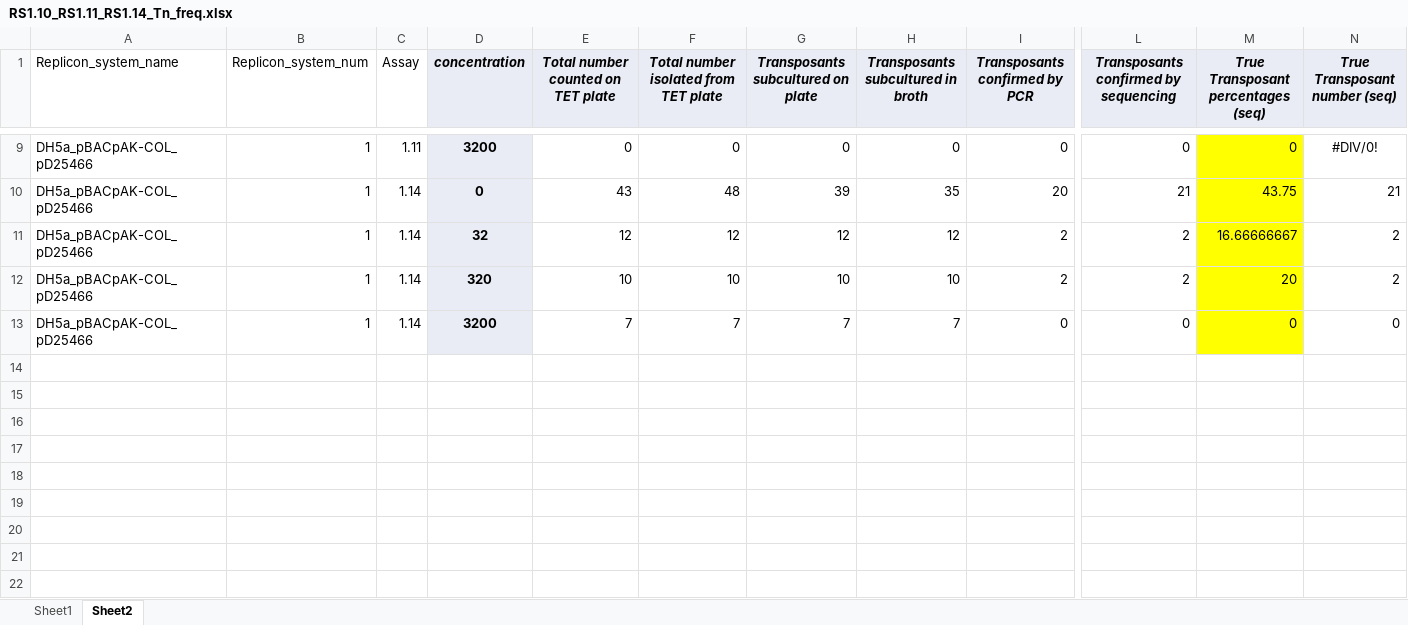
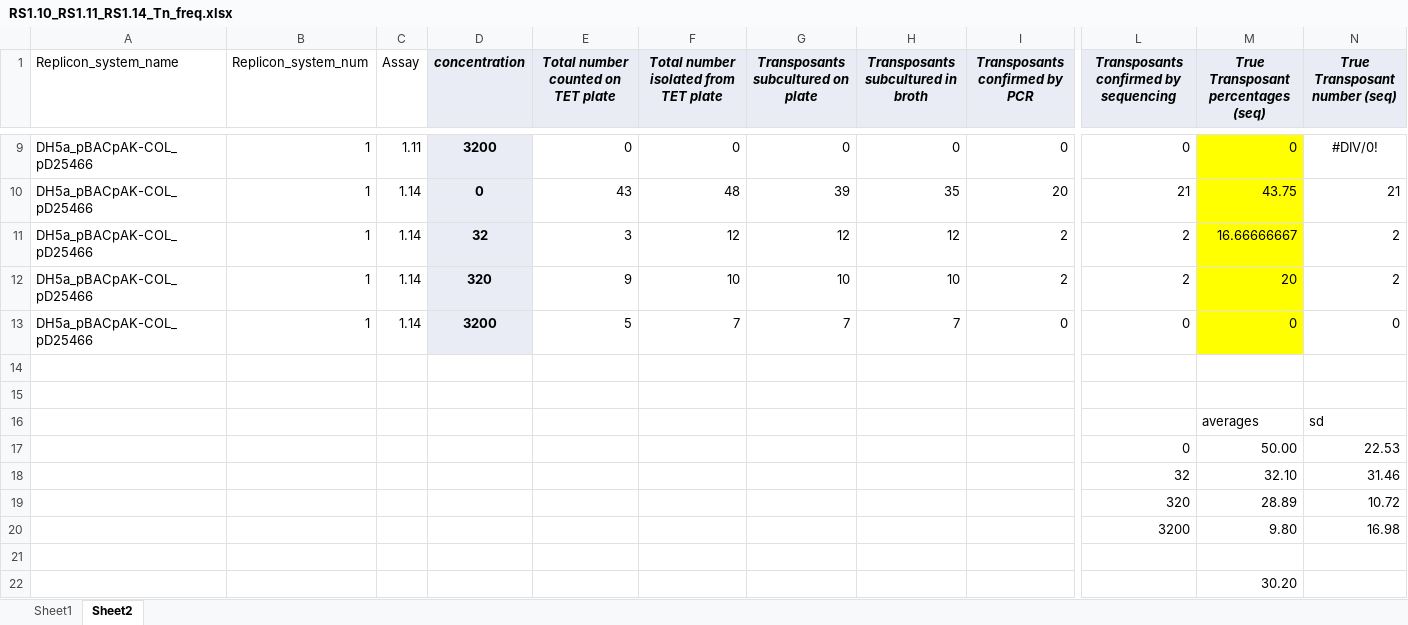
Before and after one commit to rngoodman/CRO-concentrations-Tn-frequency, an Excel workbook: data/RS1.10_RS1.11_RS1.14_Tn_freq.xlsx, sheet Sheet2, drawn as a sheet; only a part is shown, gaps mark what is left out; values as stored, in another font and other column widths than the file's, no borders; rows hold the shown columns only; the diff names each change by its address in the sheet, - before the commit and + after, or states it on an @@ line.

```diff
--- a/data/RS1.10_RS1.11_RS1.14_Tn_freq.xlsx (sheet Sheet2)
+++ b/data/RS1.10_RS1.11_RS1.14_Tn_freq.xlsx (sheet Sheet2)
-E11: 12
+E11: 3
-E12: 10
+E12: 9
-E13: 7
+E13: 5
+row 14: (empty)
+row 15: (empty)
+row 16:  |  |  |  |  |  |  |  |  |  | averages | sd
+row 17:  |  |  |  |  |  |  |  |  | 0 | 50.00 | 22.53
+row 18:  |  |  |  |  |  |  |  |  | 32 | 32.10 | 31.46
+row 19:  |  |  |  |  |  |  |  |  | 320 | 28.89 | 10.72
+row 20:  |  |  |  |  |  |  |  |  | 3200 | 9.80 | 16.98
+row 21: (empty)
+row 22:  |  |  |  |  |  |  |  |  |  | 30.20
```
Also changed, not shown: sheet Sheet1, formulas that keep their value, data/RS1.10_RS1.11_RS1.14_Tn_freq_corrected_for_clonal_expansion.xlsx, 10 other files.
